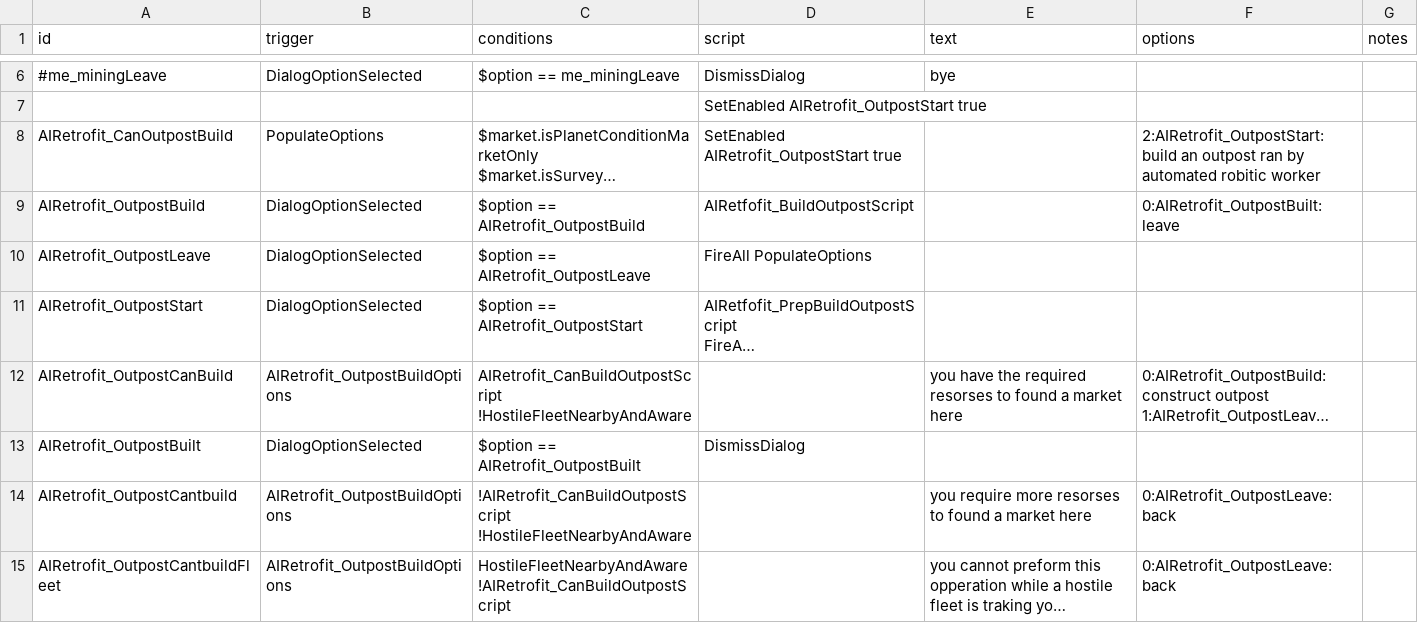
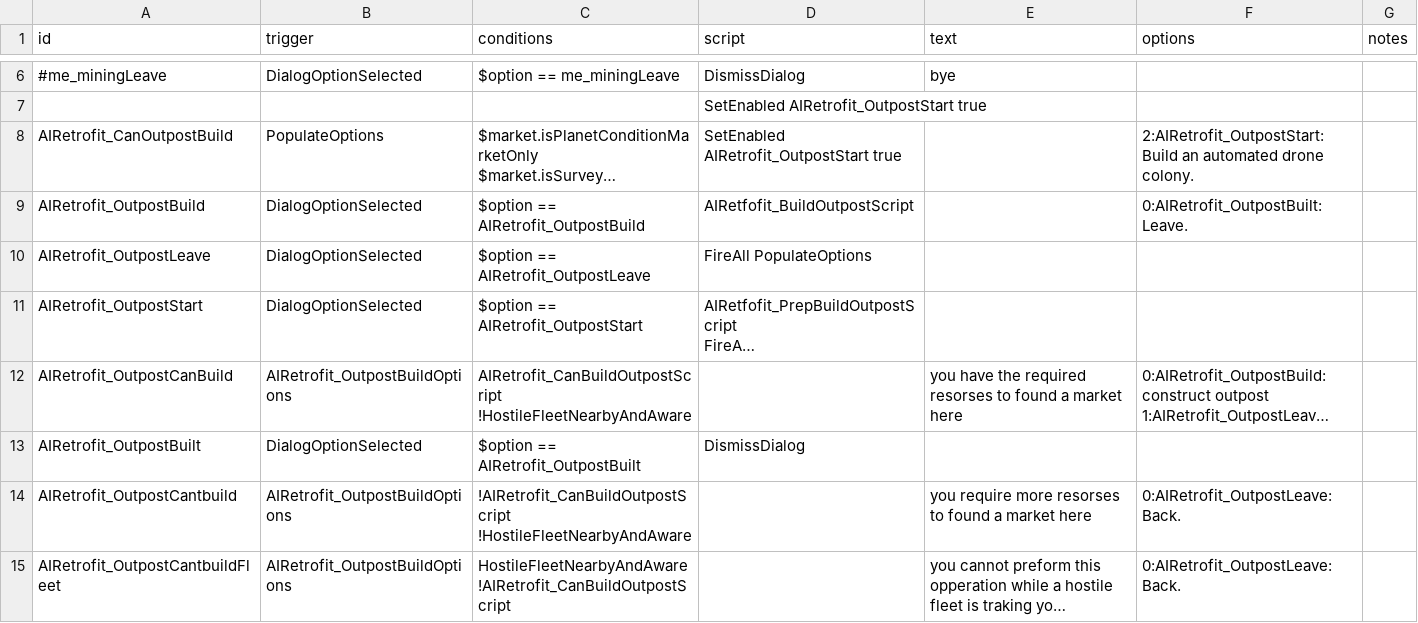
Before and after one commit to Alaricdragon/AIRetrofits, a CSV file: data/campaign/rules.csv, drawn as a sheet; only a part is shown, gaps mark what is left out; long unchanged cells end in …; the diff names each change by its address in the sheet, - before the commit and + after, or states it on an @@ line.

```diff
--- a/data/campaign/rules.csv
+++ b/data/campaign/rules.csv
-F8 (options): 2:AIRetrofit_OutpostStart:build an outpost ran by automated robitic worker
+F8 (options): 2:AIRetrofit_OutpostStart:Build an automated drone colony.
-F9 (options): 0:AIRetrofit_OutpostBuilt:leave
+F9 (options): 0:AIRetrofit_OutpostBuilt:Leave.
-F14:F15 (options): 0:AIRetrofit_OutpostLeave:back
+F14:F15 (options): 0:AIRetrofit_OutpostLeave:Back.
```
Also changed, not shown: data/strings/descriptions.csv, 5 other files.
